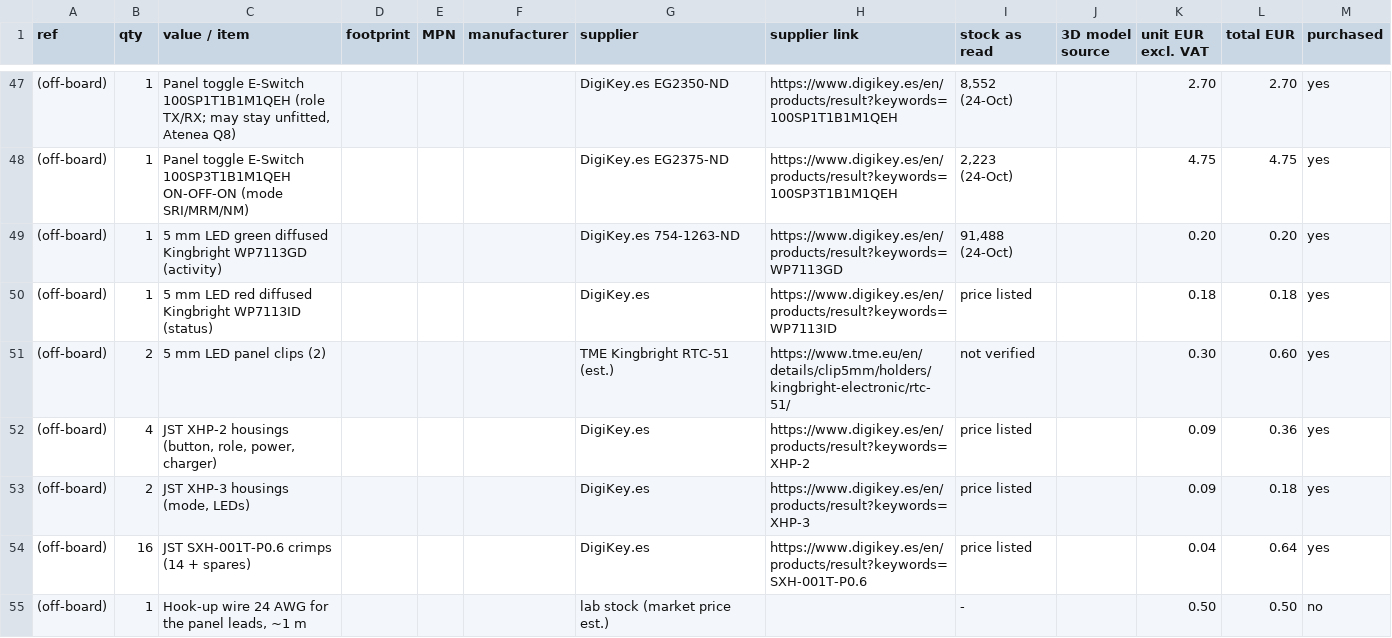
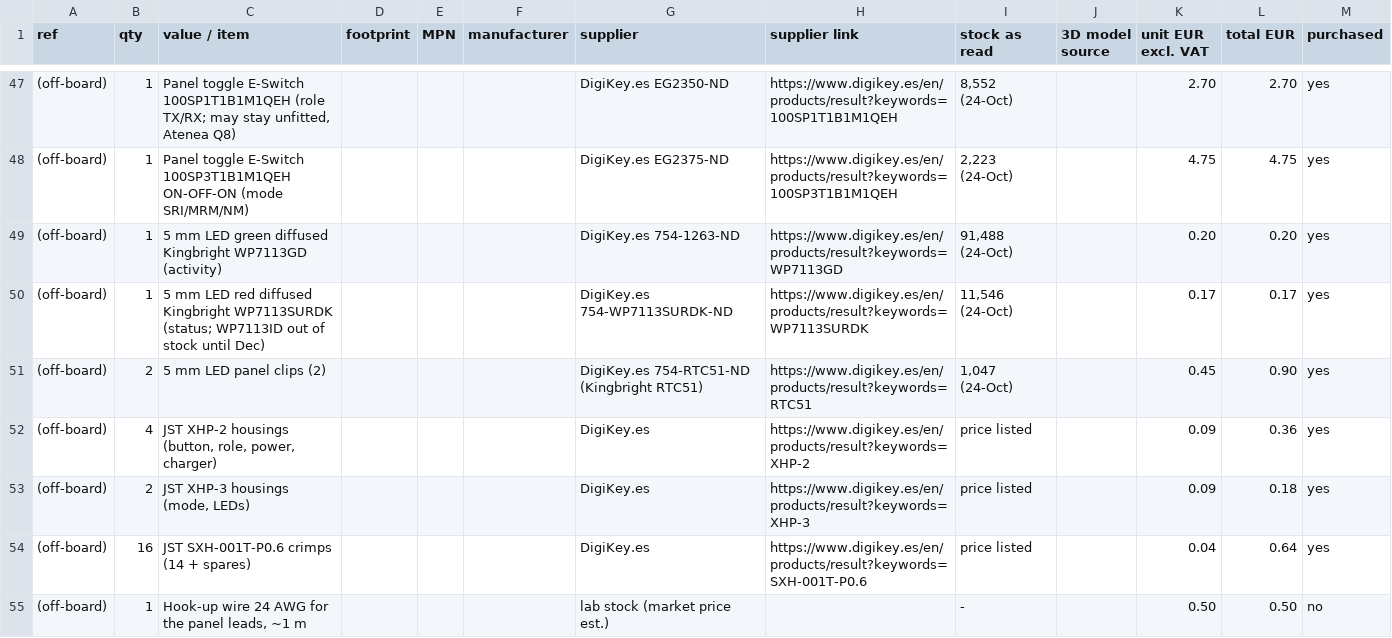
Before and after one commit to MicheleLamberti/mtp-f26-teamc, a CSV file: hw/BOM_revC.csv, drawn as a sheet; only a part is shown, gaps mark what is left out; removed rows and columns are numbered as before the commit, all else as after; the diff covers the shown part only; the diff names each change by its address in the sheet, - before the commit and + after, or states it on an @@ line.

```diff
--- a/hw/BOM_revC.csv
+++ b/hw/BOM_revC.csv
-row 50: (off-board) | 1 | 5 mm LED red diffused Kingbright WP7113ID (status) |  |  |  | DigiKey.es | https://www.digikey.es/en/products/result?keywords=WP7113ID | price listed |  | 0.18 | 0.18 | yes
+row 50: (off-board) | 1 | 5 mm LED red diffused Kingbright WP7113SURDK (status; WP7113ID out of stock until Dec) |  |  |  | DigiKey.es 754-WP7113SURDK-ND | https://www.digikey.es/en/products/result?keywords=WP7113SURDK | 11,546 (24-Oct) |  | 0.17 | 0.17 | yes
-G51 (supplier): TME Kingbright RTC-51 (est.)
+G51 (supplier): DigiKey.es 754-RTC51-ND (Kingbright RTC51)
-H51 (supplier link): https://www.tme.eu/en/details/clip5mm/holders/kingbright-electronic/rtc-51/
+H51 (supplier link): https://www.digikey.es/en/products/result?keywords=RTC51
-I51 (stock as read): not verified
+I51 (stock as read): 1,047 (24-Oct)
-K51 (unit EUR excl. VAT): 0.30
+K51 (unit EUR excl. VAT): 0.45
-L51 (total EUR): 0.60
+L51 (total EUR): 0.90
```
Also changed, not shown: 26 edited cells elsewhere in this file, 25 other files.
